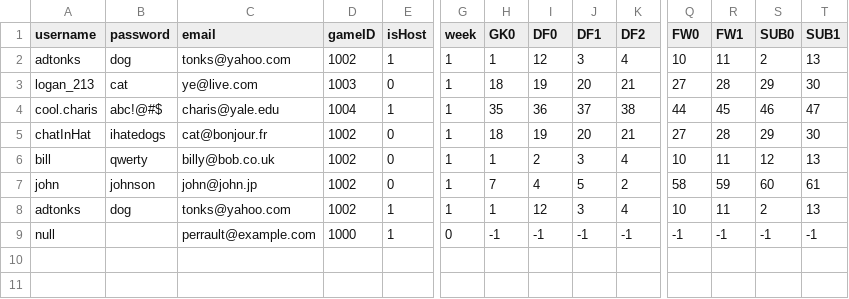
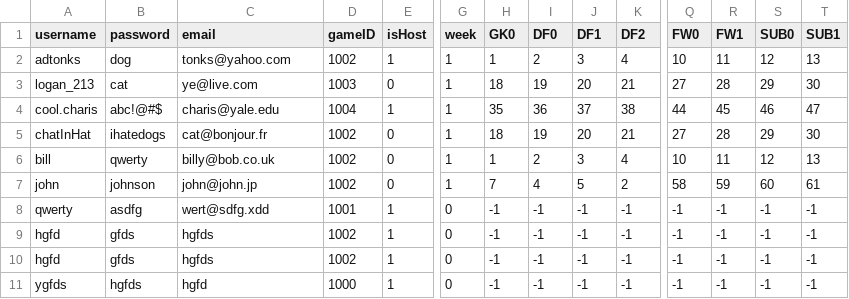
Before and after one commit to adtonks/fantasy-football, a CSV file: csv_tables/user_list.csv, drawn as a sheet; only a part is shown, gaps mark what is left out; removed rows and columns are numbered as before the commit, all else as after; rows hold the shown columns only; the diff names each change by its address in the sheet, - before the commit and + after, or states it on an @@ line.

```diff
--- a/csv_tables/user_list.csv
+++ b/csv_tables/user_list.csv
-I2 (DF0): 12
+I2 (DF0): 2
-S2 (SUB0): 2
+S2 (SUB0): 12
-row 8: adtonks | dog | tonks@yahoo.com | 1002 | 1 | 1 | 1 | 12 | 3 | 4 | 10 | 11 | 2 | 13
+row 8: qwerty | asdfg | wert@sdfg.xdd | 1001 | 1 | 0 | -1 | -1 | -1 | -1 | -1 | -1 | -1 | -1
+row 9: hgfd | gfds | hgfds | 1002 | 1 | 0 | -1 | -1 | -1 | -1 | -1 | -1 | -1 | -1
+row 10: hgfd | gfds | hgfds | 1002 | 1 | 0 | -1 | -1 | -1 | -1 | -1 | -1 | -1 | -1
-A11 (username): null
+A11 (username): ygfds
-B11 (password): (empty)
+B11 (password): hgfds
-C11 (email): perrault@example.com
+C11 (email): hgfd
```
Also changed, not shown: 11 other files.
